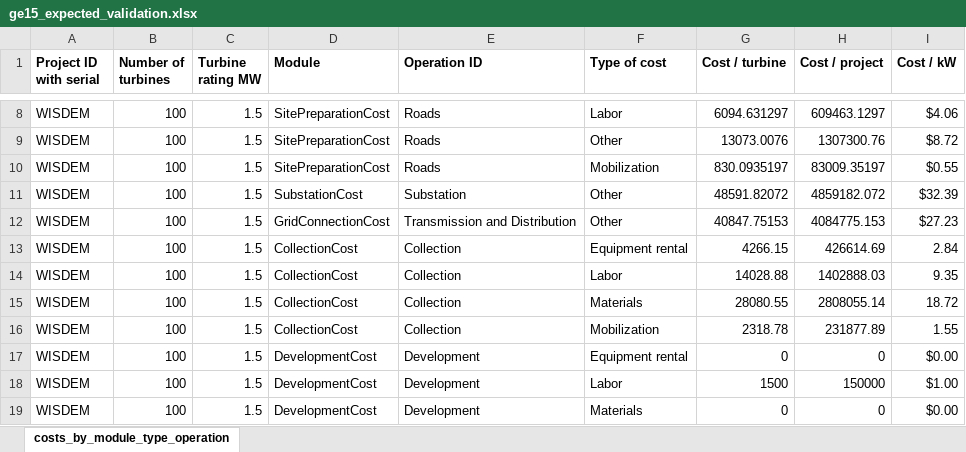
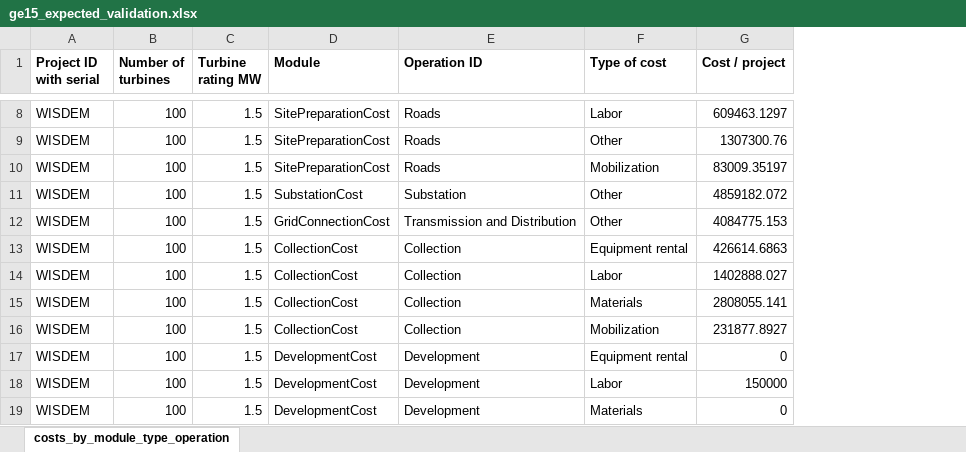
Before and after one commit to WISDEM/WISDEM, an Excel workbook: wisdem/library/landbosse/ge15_expected_validation.xlsx, sheet costs_by_module_type_operation, drawn as a sheet; only a part is shown, gaps mark what is left out; values as stored, in another font and other column widths than the file's, no borders; removed rows and columns are numbered as before the commit, all else as after; the diff covers the shown part only; the diff names each change by its address in the sheet, - before the commit and + after, or states it on an @@ line.

```diff
--- a/wisdem/library/landbosse/ge15_expected_validation.xlsx (sheet costs_by_module_type_operation)
+++ b/wisdem/library/landbosse/ge15_expected_validation.xlsx (sheet costs_by_module_type_operation)
-column G (Cost / turbine), rows 8-19: 6094.631297 | 13073.0076 | 830.0935197 | 48591.82072 | 40847.75153 | 4266.15 | 14028.88 | 28080.55 | 2318.78 | 0 | 1500 | 0
-column I (Cost / kW), rows 8-19: $4.06 | $8.72 | $0.55 | $32.39 | $27.23 | 2.84 | 9.35 | 18.72 | 1.55 | $0.00 | $1.00 | $0.00
-G13 (Cost / project): 426614.69
+G13 (Cost / project): 426614.6863
-G14 (Cost / project): 1402888.03
+G14 (Cost / project): 1402888.027
-G15 (Cost / project): 2808055.14
+G15 (Cost / project): 2808055.141
-G16 (Cost / project): 231877.89
+G16 (Cost / project): 231877.8927
```
Also changed, not shown: 17 edited cells elsewhere in this sheet.
